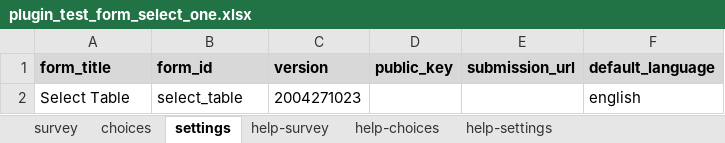
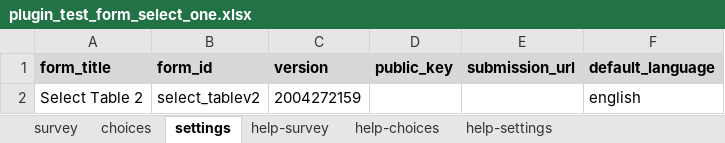
Before and after one commit to surveycto/table-list, an Excel workbook: source/plugin_test_form_select_one.xlsx, sheet settings, drawn as a sheet; values as stored, in another font and other column widths than the file's, no borders; the diff names each change by its address in the sheet, - before the commit and + after, or states it on an @@ line.

```diff
--- a/source/plugin_test_form_select_one.xlsx (sheet settings)
+++ b/source/plugin_test_form_select_one.xlsx (sheet settings)
-A2 (form_title): Select Table
+A2 (form_title): Select Table 2
-B2 (form_id): select_table
+B2 (form_id): select_tablev2
-C2 (version): 2004271023
+C2 (version): 2004272159
```
Also changed, not shown: sheet survey, sheet choices, 5 other files.
